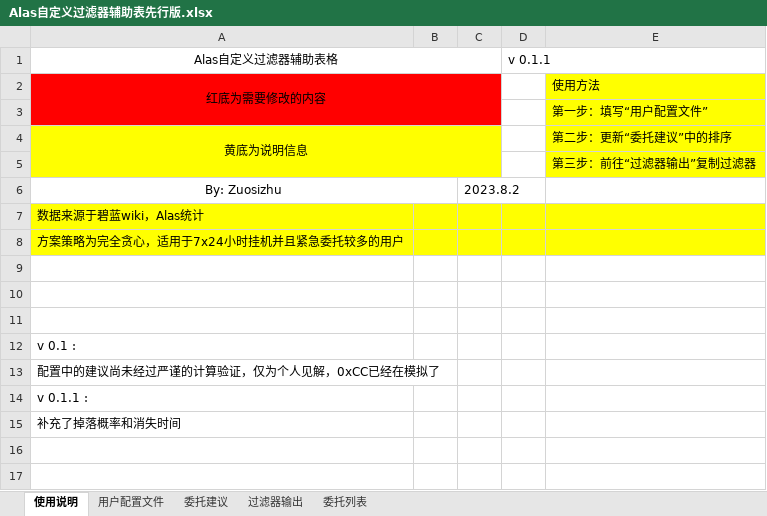
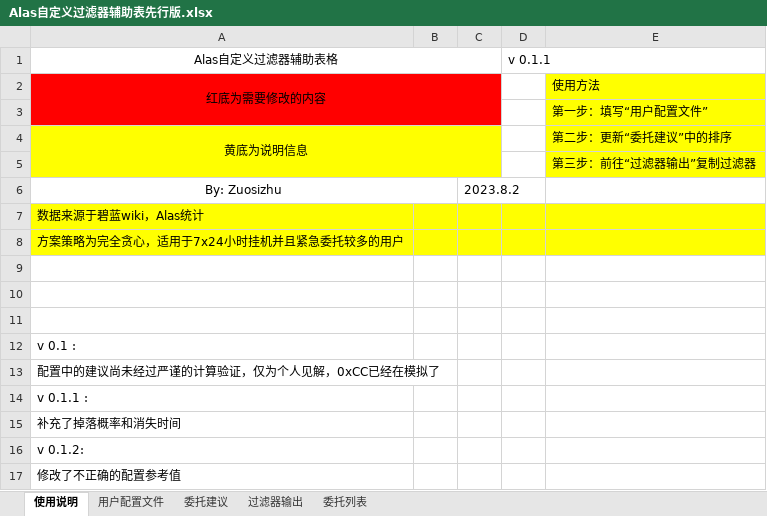
Before and after one commit to Zuosizhu/AzurLaneCommissionSimulator, an Excel workbook: Alas自定义过滤器辅助表先行版.xlsx, sheet 使用说明, drawn as a sheet; values as stored, in another font and other column widths than the file's, no borders; the diff names each change by its address in the sheet, - before the commit and + after, or states it on an @@ line.

Commit message:
修改不正确的配置文件参考值

```diff
--- a/Alas自定义过滤器辅助表先行版.xlsx (sheet 使用说明)
+++ b/Alas自定义过滤器辅助表先行版.xlsx (sheet 使用说明)
+row 16: v 0.1.2:
+row 17: 修改了不正确的配置参考值
```
Also changed, not shown: hidden cells.
